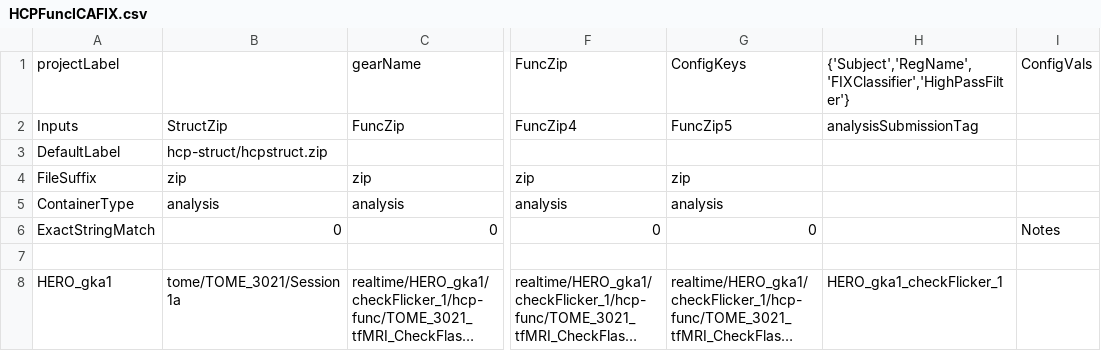
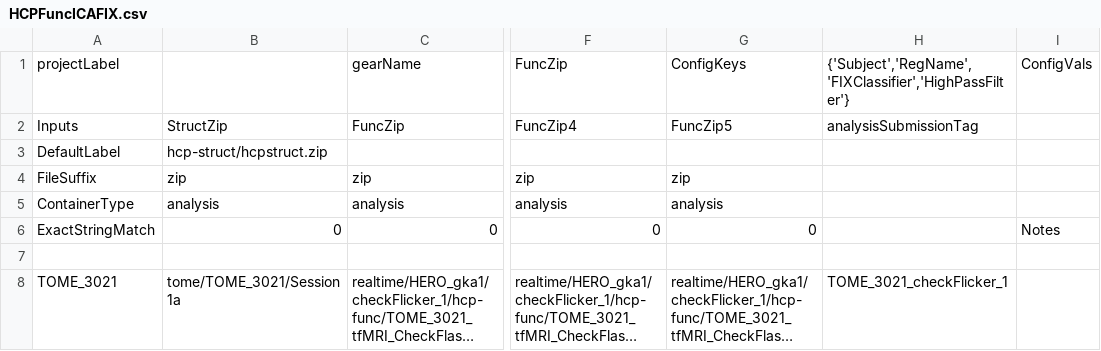
Before and after one commit to smweis/neurofeedback, a CSV file: code/post_scan_processing/gearAnalysisTables/HCPFuncICAFIX.csv, drawn as a sheet; only a part is shown, gaps mark what is left out; long unchanged cells end in …; the diff names each change by its address in the sheet, - before the commit and + after, or states it on an @@ line.

Commit message:
Fixed fix params
Signed-off-by: gkaguirre <gkaguirre@me.com>

```diff
--- a/code/post_scan_processing/gearAnalysisTables/HCPFuncICAFIX.csv
+++ b/code/post_scan_processing/gearAnalysisTables/HCPFuncICAFIX.csv
-A8: HERO_gka1
+A8: TOME_3021
-H8: HERO_gka1_checkFlicker_1
+H8: TOME_3021_checkFlicker_1
```
